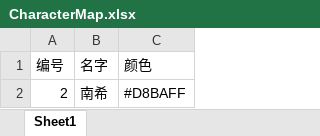
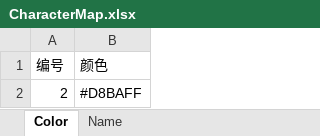
Before and after one commit to SUS-BSalt/CX_E, an Excel workbook: Assets/StreamingAssets/GameData/Maps/CharacterMap.xlsx, sheet Color, drawn as a sheet; values as stored, in another font and other column widths than the file's, no borders; the diff names each change by its address in the sheet, - before the commit and + after, or states it on an @@ line.

```diff
--- a/Assets/StreamingAssets/GameData/Maps/CharacterMap.xlsx (sheet Color)
+++ b/Assets/StreamingAssets/GameData/Maps/CharacterMap.xlsx (sheet Color)
-sheet tab: Sheet1
+sheet tab: Color
+sheet tab: Name
-column B (名字), row 2: 南希
```
Also changed, not shown: Assets/StreamingAssets/Book/CN/test.xlsx, 27 other files.
